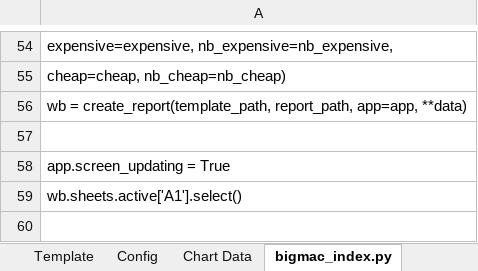
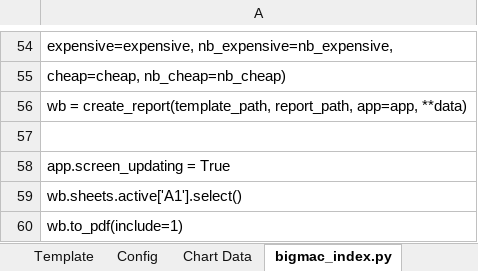
Before and after one commit to xlwings/xlwings-demo, an Excel workbook: reporting_bigmac/bigmac_index.xlsx, sheet bigmac_index.py, drawn as a sheet; only a part is shown, gaps mark what is left out; values as stored, in another font and other column widths than the file's, no borders; the diff names each change by its address in the sheet, - before the commit and + after, or states it on an @@ line.

```diff
--- a/reporting_bigmac/bigmac_index.xlsx (sheet bigmac_index.py)
+++ b/reporting_bigmac/bigmac_index.xlsx (sheet bigmac_index.py)
+row 60: wb.to_pdf(include=1)
```
Also changed, not shown: basics/xwdemo.xlsm, 2 other files.
